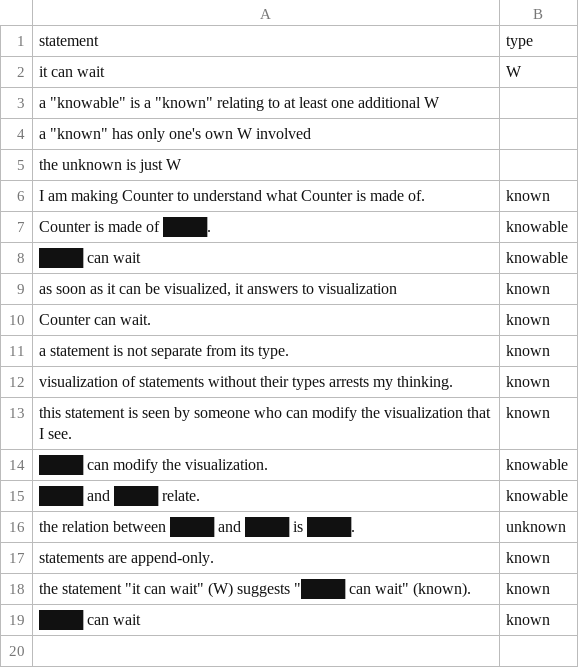
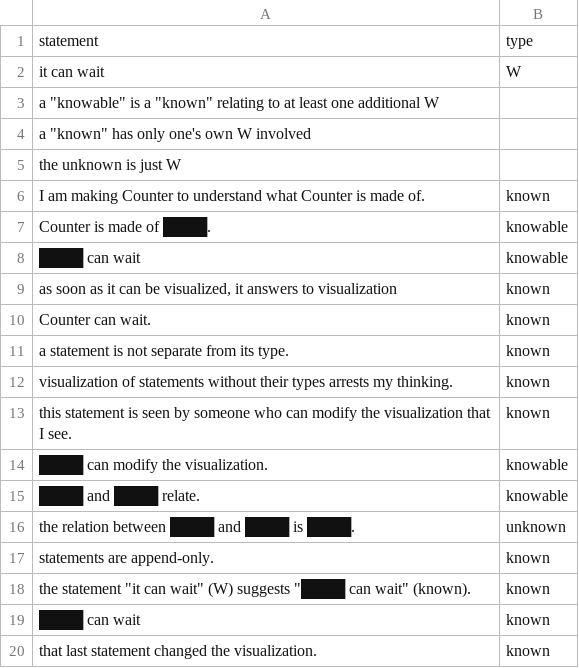
Before and after one commit to lightward/counter, a CSV file: statements.csv, drawn as a sheet; the diff names each change by its address in the sheet, - before the commit and + after, or states it on an @@ line.

```diff
--- a/statements.csv
+++ b/statements.csv
+row 20: that last statement changed the visualization. | known
```
